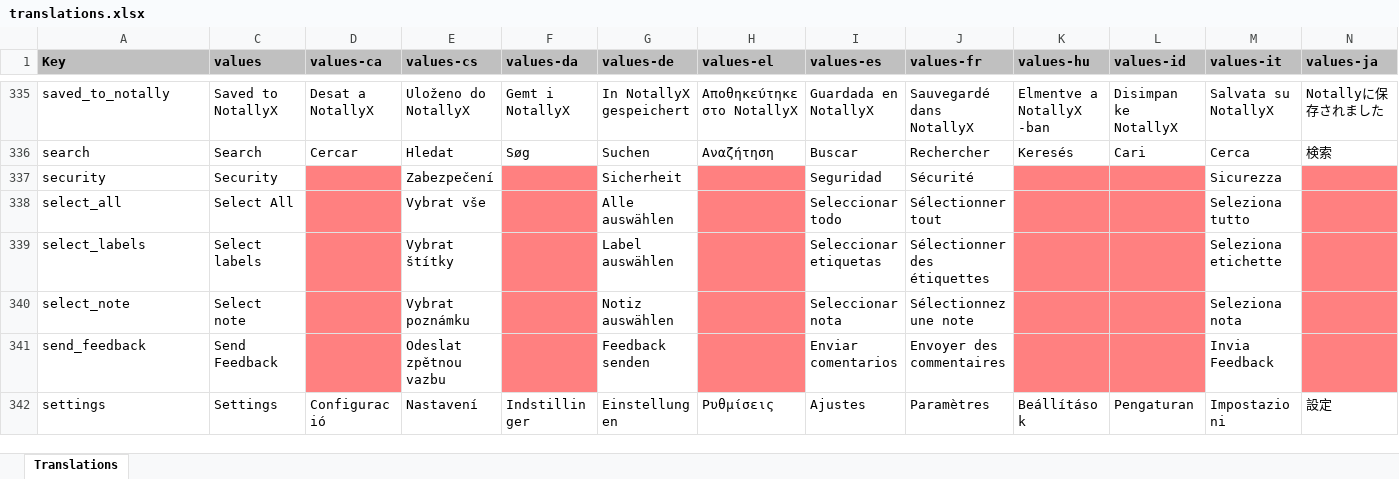
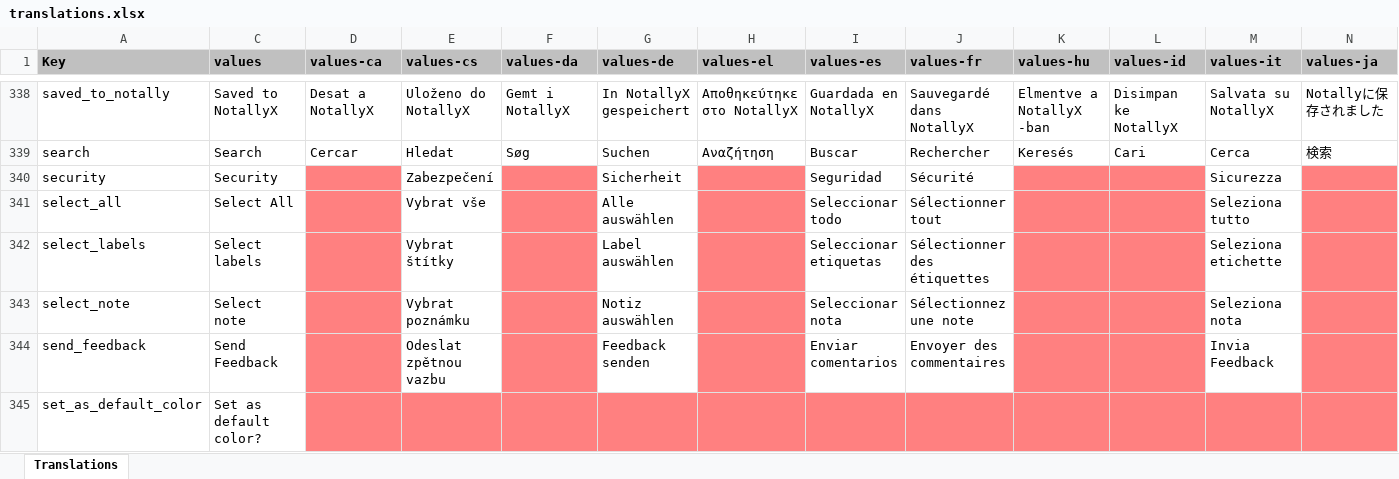
Before and after one commit to danmasber/NotallyX, an Excel workbook: app/translations.xlsx, sheet Translations, drawn as a sheet; only a part is shown, gaps mark what is left out; the shorter side is filled out with more unchanged rows; values as stored, in another font and other column widths than the file's, no borders; charts and pictures not drawn; rows hold the shown columns only; the diff covers the shown part only; the diff names each change by its address in the sheet, - before the commit and + after, or states it on an @@ line.

Commit message:
Add default note color setting (#900)

```diff
--- a/app/translations.xlsx (sheet Translations)
+++ b/app/translations.xlsx (sheet Translations)
+row 345: set_as_default_color | Set as default color?
```
Also changed, not shown: 4 added rows elsewhere in this sheet, hidden cells, 36 other files.
